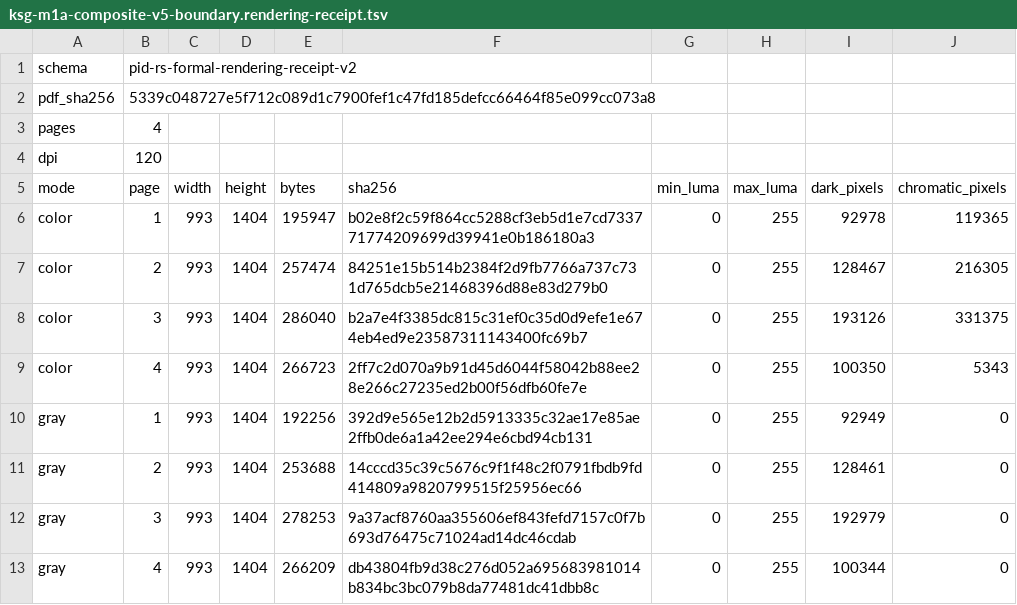
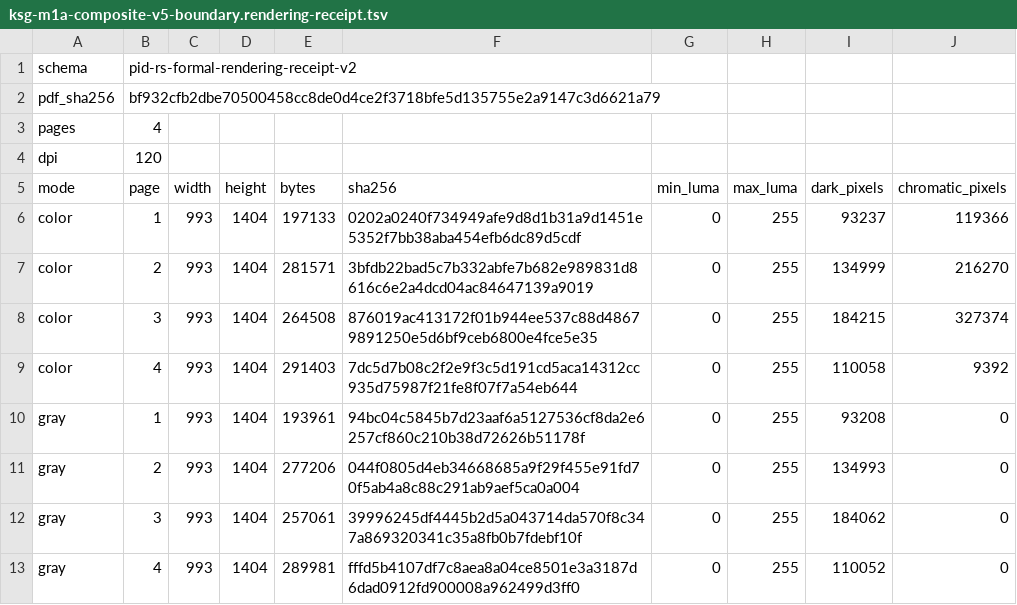
Before and after one commit to sepahead/pid-rs, a TSV file: output/pdf/ksg-m1a-composite-v5-boundary.rendering-receipt.tsv, drawn as a sheet.

Commit message:
Archive unqualified composite-v5 draft after five-surface closure
No qualification, publication, scientific, hosted-success, or receipt credit.

```diff
--- a/output/pdf/ksg-m1a-composite-v5-boundary.rendering-receipt.tsv
+++ b/output/pdf/ksg-m1a-composite-v5-boundary.rendering-receipt.tsv
@@ -1,3 +1,3 @@
 schema	pid-rs-formal-rendering-receipt-v2
-pdf_sha256	5339c048727e5f712c089d1c7900fef1c47fd185defcc66464f85e099cc073a8
+pdf_sha256	bf932cfb2dbe70500458cc8de0d4ce2f3718bfe5d135755e2a9147c3d6621a79
 pages	4
@@ -5,9 +5,9 @@ dpi	120
 mode	page	width	height	bytes	sha256	min_luma	max_luma	dark_pixels	chromatic_pixels
-color	1	993	1404	195947	b02e8f2c59f864cc5288cf3eb5d1e7cd733771774209699d39941e0b186180a3	0	255	92978	119365
-color	2	993	1404	257474	84251e15b514b2384f2d9fb7766a737c731d765dcb5e21468396d88e83d279b0	0	255	128467	216305
-color	3	993	1404	286040	b2a7e4f3385dc815c31ef0c35d0d9efe1e674eb4ed9e23587311143400fc69b7	0	255	193126	331375
-color	4	993	1404	266723	2ff7c2d070a9b91d45d6044f58042b88ee28e266c27235ed2b00f56dfb60fe7e	0	255	100350	5343
-gray	1	993	1404	192256	392d9e565e12b2d5913335c32ae17e85ae2ffb0de6a1a42ee294e6cbd94cb131	0	255	92949	0
-gray	2	993	1404	253688	14cccd35c39c5676c9f1f48c2f0791fbdb9fd414809a9820799515f25956ec66	0	255	128461	0
-gray	3	993	1404	278253	9a37acf8760aa355606ef843fefd7157c0f7b693d76475c71024ad14dc46cdab	0	255	192979	0
-gray	4	993	1404	266209	db43804fb9d38c276d052a695683981014b834bc3bc079b8da77481dc41dbb8c	0	255	100344	0
+color	1	993	1404	197133	0202a0240f734949afe9d8d1b31a9d1451e5352f7bb38aba454efb6dc89d5cdf	0	255	93237	119366
+color	2	993	1404	281571	3bfdb22bad5c7b332abfe7b682e989831d8616c6e2a4dcd04ac84647139a9019	0	255	134999	216270
+color	3	993	1404	264508	876019ac413172f01b944ee537c88d48679891250e5d6bf9ceb6800e4fce5e35	0	255	184215	327374
+color	4	993	1404	291403	7dc5d7b08c2f2e9f3c5d191cd5aca14312cc935d75987f21fe8f07f7a54eb644	0	255	110058	9392
+gray	1	993	1404	193961	94bc04c5845b7d23aaf6a5127536cf8da2e6257cf860c210b38d72626b51178f	0	255	93208	0
+gray	2	993	1404	277206	044f0805d4eb34668685a9f29f455e91fd70f5ab4a8c88c291ab9aef5ca0a004	0	255	134993	0
+gray	3	993	1404	257061	39996245df4445b2d5a043714da570f8c347a869320341c35a8fb0b7fdebf10f	0	255	184062	0
+gray	4	993	1404	289981	fffd5b4107df7c8aea8a04ce8501e3a3187d6dad0912fd900008a962499d3ff0	0	255	110052	0
```
Also changed, not shown: 24 other files.
